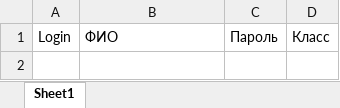
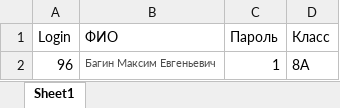
Before and after one commit to dsomni/ACCEPT, an Excel workbook: public/scripts/users.xlsx, sheet Sheet1, drawn as a sheet; values as stored, in another font and other column widths than the file's, no borders; the diff names each change by its address in the sheet, - before the commit and + after, or states it on an @@ line.

```diff
--- a/public/scripts/users.xlsx (sheet Sheet1)
+++ b/public/scripts/users.xlsx (sheet Sheet1)
+row 2: 96 | Багин Максим Евгеньевич | 1 | 8А
```
Also changed, not shown: public/scripts/teachers.xlsx, 10 other files.
